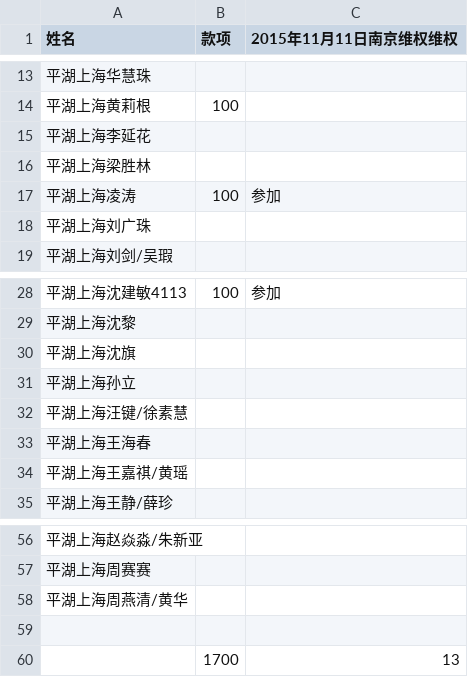
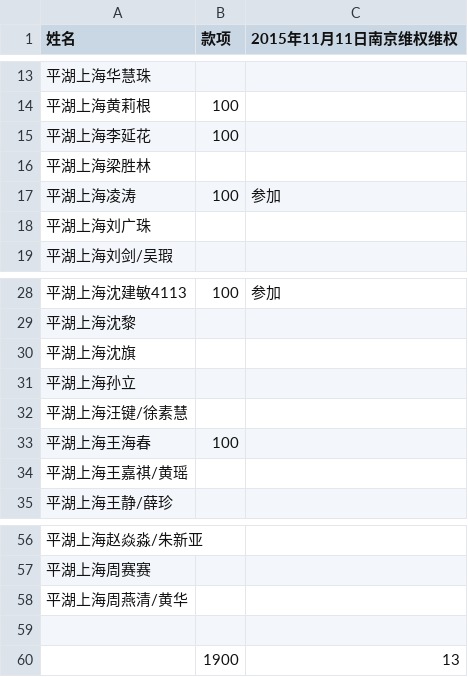
Before and after one commit to nonosense/shanghaipinghutiandi, a CSV file: weiquanjuankuan2015Nov.csv, drawn as a sheet; only a part is shown, gaps mark what is left out.

Commit message:
Update weiquanjuankuan2015Nov.csv

```diff
--- a/weiquanjuankuan2015Nov.csv
+++ b/weiquanjuankuan2015Nov.csv
@@ -14,3 +14,3 @@
 平湖上海黄莉根,100,
-平湖上海李延花,,
+平湖上海李延花,100,
 平湖上海梁胜林,,
@@ -32,3 +32,3 @@
 平湖上海汪键/徐素慧,,
-平湖上海王海春,,
+平湖上海王海春,100,
 平湖上海王嘉祺/黄瑶,,
@@ -59,2 +59,2 @@
 ,,
-,1700,13
+,1900,13
```
